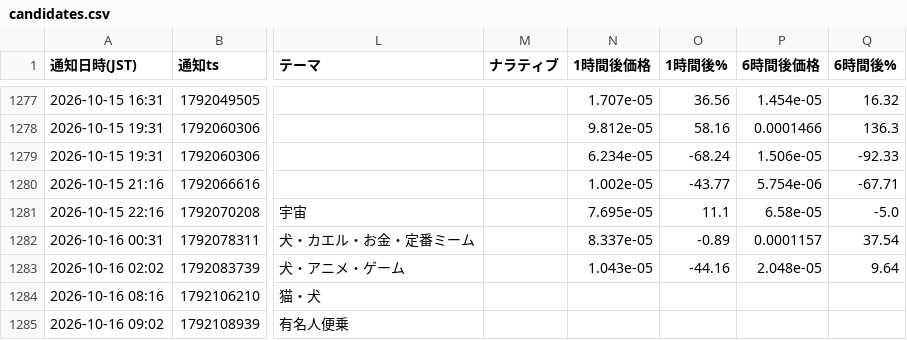
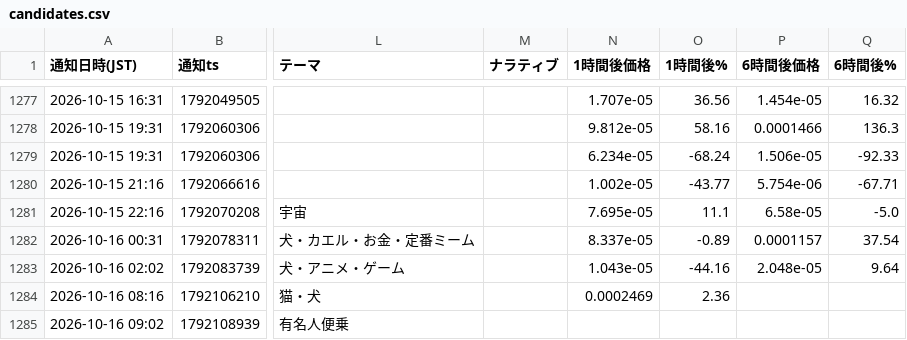
Before and after one commit to kokikkkk44/meme-scanner, a CSV file: data/candidates.csv, drawn as a sheet; only a part is shown, gaps mark what is left out; the diff names each change by its address in the sheet, - before the commit and + after, or states it on an @@ line.

```diff
--- a/data/candidates.csv
+++ b/data/candidates.csv
-N1284 (1時間後価格): (empty)
+N1284 (1時間後価格): 0.0002469
-O1284 (1時間後%): (empty)
+O1284 (1時間後%): 2.36
```
Also changed, not shown: data/paper_trades.csv, 2 other files.
